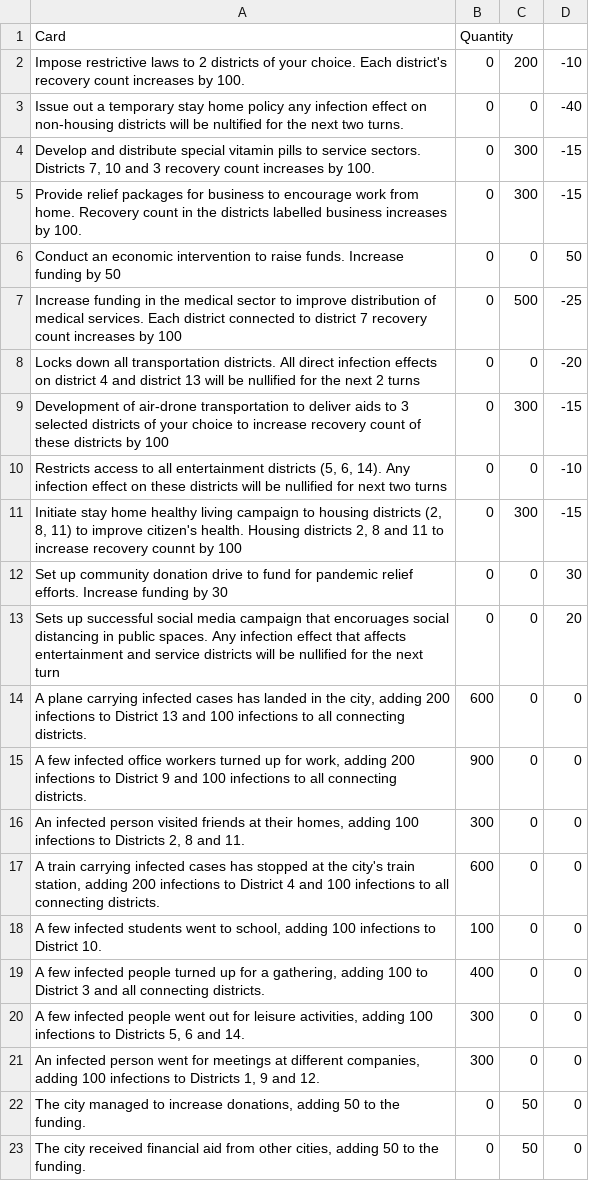
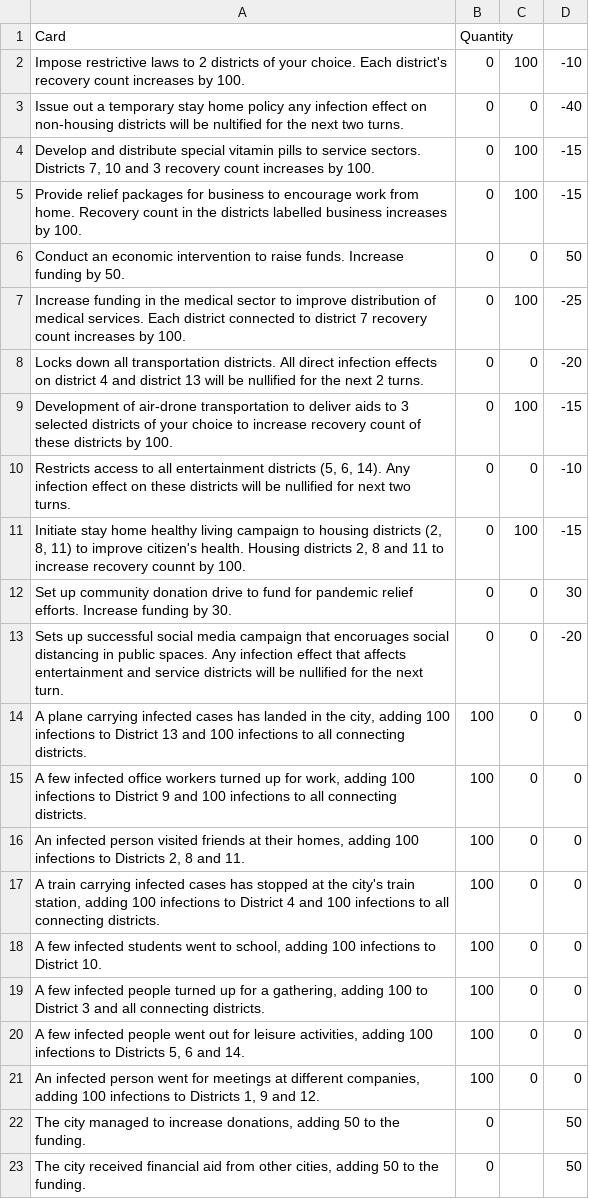
Before and after one commit to Courtneyytam/ESAProject2020Team06, a CSV file: rshiny/cards.csv, drawn as a sheet.

Commit message:
# districts impacted field

```diff
--- a/rshiny/cards.csv
+++ b/rshiny/cards.csv
@@ -1,23 +1,23 @@
 Card,Quantity,,
-Impose restrictive laws to 2 districts of your choice. Each district's recovery count increases by 100.,0,200,-10
+Impose restrictive laws to 2 districts of your choice. Each district's recovery count increases by 100.,0,100,-10
 Issue out a temporary stay home policy any infection effect on non-housing districts will be nultified for the next two turns.,0,0,-40
-"Develop and distribute special vitamin pills to service sectors. Districts 7, 10 and 3 recovery count increases by 100.",0,300,-15
-Provide relief packages for business to encourage work from home. Recovery count in the districts labelled business increases by 100.,0,300,-15
-Conduct an economic intervention to raise funds. Increase funding by 50,0,0,50
-Increase funding in the medical sector to improve distribution of medical services. Each district connected to district 7 recovery count increases by 100,0,500,-25
-Locks down all transportation districts. All direct infection effects on district 4 and district 13 will be nullified for the next 2 turns,0,0,-20
-Development of air-drone transportation to deliver aids to 3 selected districts of your choice to increase recovery count of these districts by 100,0,300,-15
-"Restricts access to all entertainment districts (5, 6, 14). Any infection effect on these districts will be nullified for next two turns",0,0,-10
-"Initiate stay home healthy living campaign to housing districts (2, 8, 11) to improve citizen's health. Housing districts 2, 8 and 11 to increase recovery counnt by 100",0,300,-15
-Set up community donation drive to fund for pandemic relief efforts. Increase funding by 30,0,0,30
-Sets up successful social media campaign that encoruages social distancing in public spaces. Any infection effect that affects entertainment and service districts will be nullified for the next turn,0,0,20
-"A plane carrying infected cases has landed in the city, adding 200 infections to District 13 and 100 infections to all connecting districts.",600,0,0
-"A few infected office workers turned up for work, adding 200 infections to District 9 and 100 infections to all connecting districts.",900,0,0
-"An infected person visited friends at their homes, adding 100 infections to Districts 2, 8 and 11.",300,0,0
-"A train carrying infected cases has stopped at the city's train station, adding 200 infections to District 4 and 100 infections to all connecting districts.",600,0,0
+"Develop and distribute special vitamin pills to service sectors. Districts 7, 10 and 3 recovery count increases by 100.",0,100,-15
+Provide relief packages for business to encourage work from home. Recovery count in the districts labelled business increases by 100.,0,100,-15
+Conduct an economic intervention to raise funds. Increase funding by 50.,0,0,50
+Increase funding in the medical sector to improve distribution of medical services. Each district connected to district 7 recovery count increases by 100.,0,100,-25
+Locks down all transportation districts. All direct infection effects on district 4 and district 13 will be nullified for the next 2 turns.,0,0,-20
+Development of air-drone transportation to deliver aids to 3 selected districts of your choice to increase recovery count of these districts by 100.,0,100,-15
+"Restricts access to all entertainment districts (5, 6, 14). Any infection effect on these districts will be nullified for next two turns.",0,0,-10
+"Initiate stay home healthy living campaign to housing districts (2, 8, 11) to improve citizen's health. Housing districts 2, 8 and 11 to increase recovery counnt by 100.",0,100,-15
+Set up community donation drive to fund for pandemic relief efforts. Increase funding by 30.,0,0,30
+Sets up successful social media campaign that encoruages social distancing in public spaces. Any infection effect that affects entertainment and service districts will be nullified for the next turn.,0,0,-20
+"A plane carrying infected cases has landed in the city, adding 100 infections to District 13 and 100 infections to all connecting districts.",100,0,0
+"A few infected office workers turned up for work, adding 100 infections to District 9 and 100 infections to all connecting districts.",100,0,0
+"An infected person visited friends at their homes, adding 100 infections to Districts 2, 8 and 11.",100,0,0
+"A train carrying infected cases has stopped at the city's train station, adding 100 infections to District 4 and 100 infections to all connecting districts.",100,0,0
 "A few infected students went to school, adding 100 infections to District 10.",100,0,0
-"A few infected people turned up for a gathering, adding 100 to District 3 and all connecting districts.",400,0,0
-"A few infected people went out for leisure activities, adding 100 infections to Districts 5, 6 and 14.",300,0,0
-"An infected person went for meetings at different companies, adding 100 infections to Districts 1, 9 and 12.",300,0,0
-"The city managed to increase donations, adding 50 to the funding.",0,50,0
-"The city received financial aid from other cities, adding 50 to the funding.",0,50,0
+"A few infected people turned up for a gathering, adding 100 to District 3 and all connecting districts.",100,0,0
+"A few infected people went out for leisure activities, adding 100 infections to Districts 5, 6 and 14.",100,0,0
+"An infected person went for meetings at different companies, adding 100 infections to Districts 1, 9 and 12.",100,0,0
+"The city managed to increase donations, adding 50 to the funding.",0,,50
+"The city received financial aid from other cities, adding 50 to the funding.",0,,50
```
Also changed, not shown: 2 other files.
